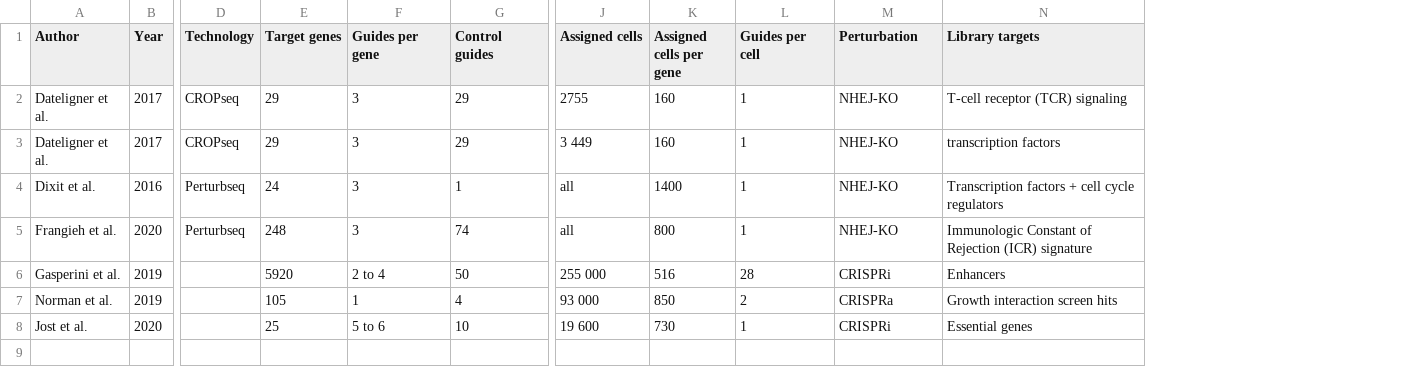
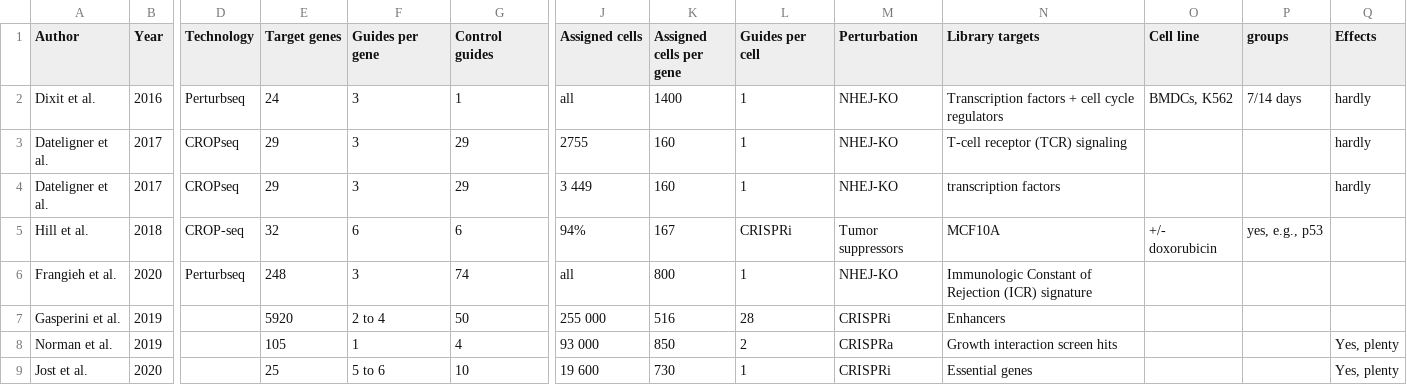
Before and after one commit to jan-glx/perturb-seq-data-list, a CSV file: data.csv, drawn as a sheet; only a part is shown, gaps mark what is left out; addresses are those after the commit; rows hold the shown columns only; the diff names each change by its address in the sheet, - before the commit and + after, or states it on an @@ line.

Commit message:
Update data.csv

```diff
--- a/data.csv
+++ b/data.csv
+column O (Cell line), empty
+column P (groups), empty
+column Q (Effects), rows 3-4: hardly | hardly; rows 8-9: Yes, plenty | Yes, plenty
@@ row 4 moved to row 2: Dixit et al. @@
+row 5: Hill et al. | 2018 | CROP-seq | 32 | 6 | 6 | 94% | 167 | CRISPRi | Tumor suppressors | MCF10A | +/- doxorubicin | yes, e.g., p53
```
